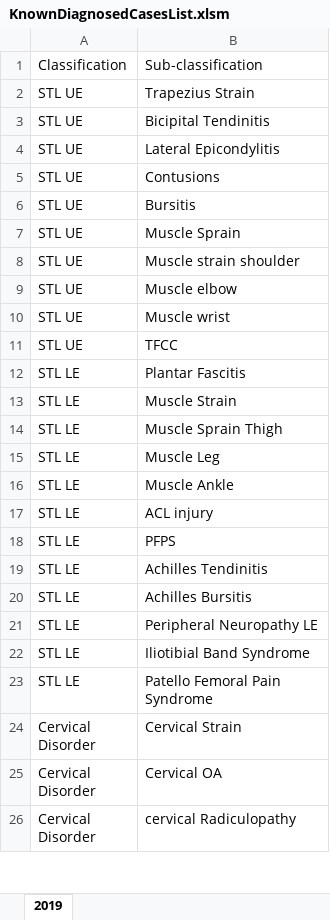
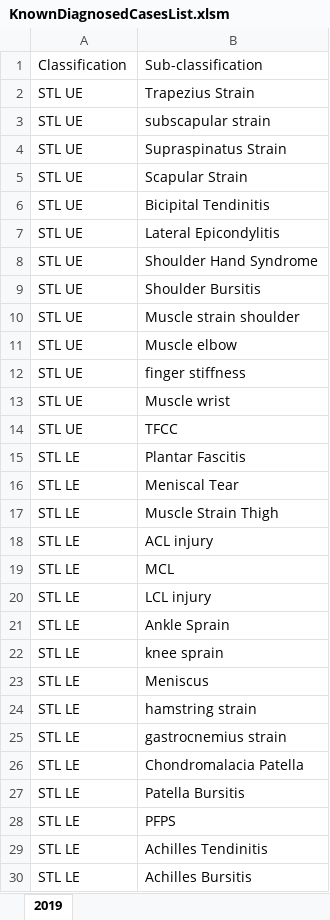
Before and after one commit to usbong/SVGH, an Excel workbook: generateMonthlySummaryReportSVGH/add-on software/assets/KnownDiagnosedCasesList.xlsm, sheet 2019, drawn as a sheet; only a part is shown; the shorter side is filled out with more unchanged rows; values as stored, in another font and other column widths than the file's, no borders; removed rows and columns are numbered as before the commit, all else as after; the diff covers the shown part only; the diff names each change by its address in the sheet, - before the commit and + after, or states it on an @@ line.

```diff
--- a/generateMonthlySummaryReportSVGH/add-on software/assets/KnownDiagnosedCasesList.xlsm (sheet 2019)
+++ b/generateMonthlySummaryReportSVGH/add-on software/assets/KnownDiagnosedCasesList.xlsm (sheet 2019)
+row 3: STL UE | subscapular strain
+row 4: STL UE | Supraspinatus Strain
+row 5: STL UE | Scapular Strain
-B8: Contusions
+B8: Shoulder Hand Syndrome
-B9: Bursitis
+B9: Shoulder Bursitis
-row 7: STL UE | Muscle Sprain
+row 12: STL UE | finger stiffness
-B16: Muscle Strain
+B16: Meniscal Tear
-B17: Muscle Sprain Thigh
+B17: Muscle Strain Thigh
-row 15: STL LE | Muscle Leg
-row 16: STL LE | Muscle Ankle
+row 19: STL LE | MCL
+row 20: STL LE | LCL injury
+row 21: STL LE | Ankle Sprain
+row 22: STL LE | knee sprain
+row 23: STL LE | Meniscus
+row 24: STL LE | hamstring strain
+row 25: STL LE | gastrocnemius strain
+row 26: STL LE | Chondromalacia Patella
+row 27: STL LE | Patella Bursitis
```
Also changed, not shown: 39 added rows and 7 edited cells elsewhere in this sheet, 2 other files.
